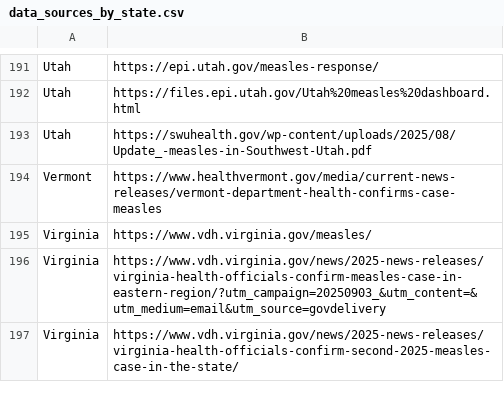
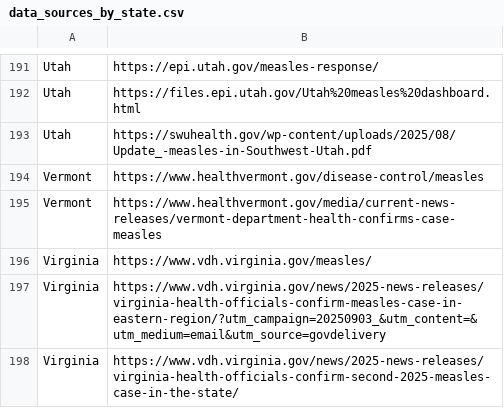
Before and after one commit to CSSEGISandData/measles_data, a CSV file: data_sources_by_state.csv, drawn as a sheet; only a part is shown, gaps mark what is left out.

```diff
--- a/data_sources_by_state.csv
+++ b/data_sources_by_state.csv
@@ -193,2 +193,3 @@ Utah,https://files.epi.utah.gov/Utah%20measles%20dashboard.html
 Utah,https://swuhealth.gov/wp-content/uploads/2025/08/Update_-measles-in-Southwest-Utah.pdf
+Vermont,https://www.healthvermont.gov/disease-control/measles
 Vermont,https://www.healthvermont.gov/media/current-news-releases/vermont-department-health-confirms-case-measles
```
Also changed, not shown: measles_county_all_updates.csv, measles_county_all_updates_detailed.csv.
